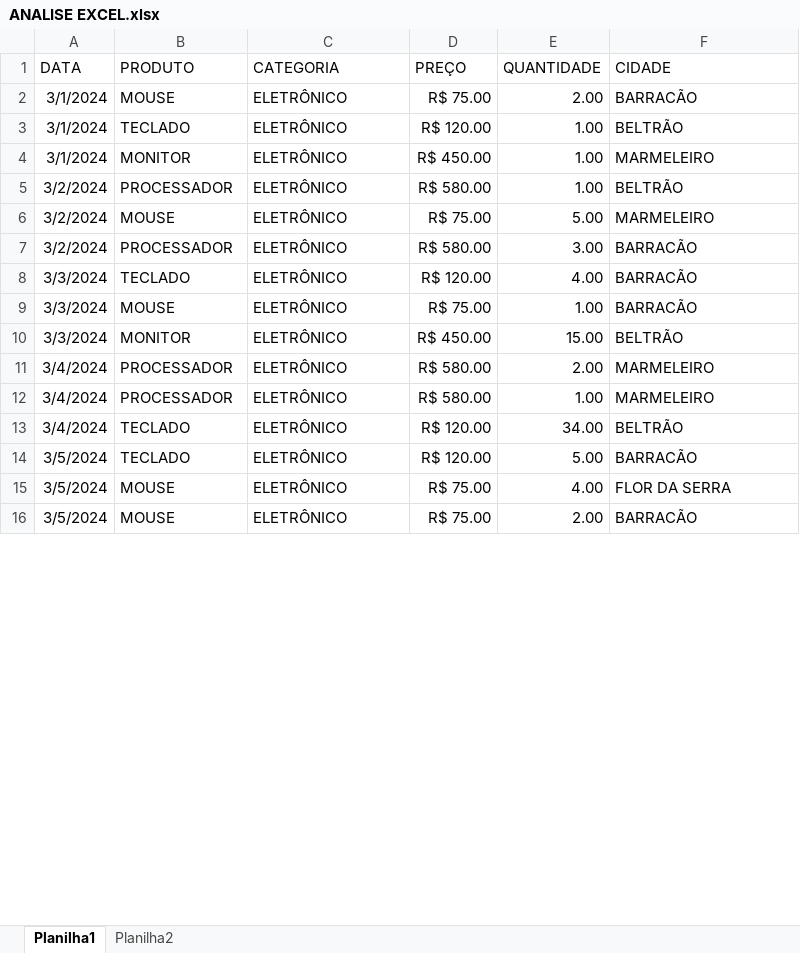
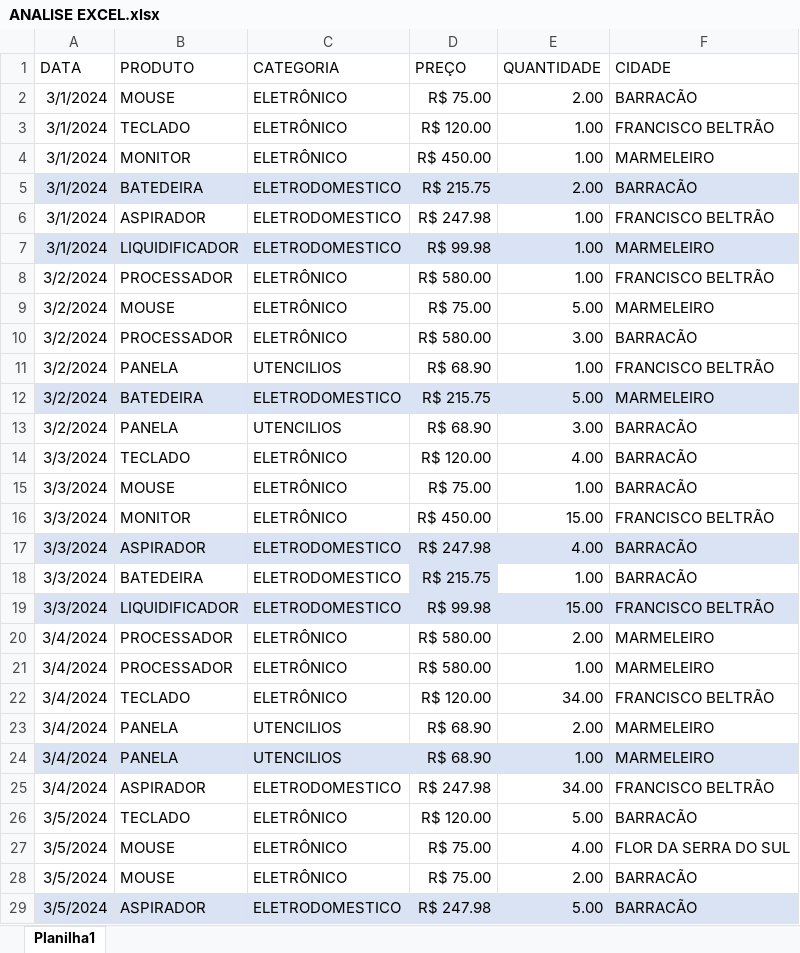
Before and after one commit to luisherkert123-hash/Analise-de-Vendas, an Excel workbook: ANALISE EXCEL.xlsx, sheet Planilha1, drawn as a sheet; only a part is shown; values as stored, in another font and other column widths than the file's, no borders; table styles not drawn; addresses are those after the commit; the diff covers the shown part only; the diff names each change by its address in the sheet, - before the commit and + after, or states it on an @@ line.

```diff
--- a/ANALISE EXCEL.xlsx (sheet Planilha1)
+++ b/ANALISE EXCEL.xlsx (sheet Planilha1)
-sheet tab: Planilha2
-F3 (CIDADE): BELTRÃO
+F3 (CIDADE): FRANCISCO BELTRÃO
+row 5: 3/1/2024 | BATEDEIRA | ELETRODOMESTICO | R$ 215.75 | 2.00 | BARRACÃO
+row 6: 3/1/2024 | ASPIRADOR | ELETRODOMESTICO | R$ 247.98 | 1.00 | FRANCISCO BELTRÃO
+row 7: 3/1/2024 | LIQUIDIFICADOR | ELETRODOMESTICO | R$ 99.98 | 1.00 | MARMELEIRO
-F8 (CIDADE): BELTRÃO
+F8 (CIDADE): FRANCISCO BELTRÃO
+row 11: 3/2/2024 | PANELA | UTENCILIOS | R$ 68.90 | 1.00 | FRANCISCO BELTRÃO
+row 12: 3/2/2024 | BATEDEIRA | ELETRODOMESTICO | R$ 215.75 | 5.00 | MARMELEIRO
+row 13: 3/2/2024 | PANELA | UTENCILIOS | R$ 68.90 | 3.00 | BARRACÃO
-F16 (CIDADE): BELTRÃO
+F16 (CIDADE): FRANCISCO BELTRÃO
+row 17: 3/3/2024 | ASPIRADOR | ELETRODOMESTICO | R$ 247.98 | 4.00 | BARRACÃO
+row 18: 3/3/2024 | BATEDEIRA | ELETRODOMESTICO | R$ 215.75 | 1.00 | BARRACÃO
+row 19: 3/3/2024 | LIQUIDIFICADOR | ELETRODOMESTICO | R$ 99.98 | 15.00 | FRANCISCO BELTRÃO
-F22 (CIDADE): BELTRÃO
+F22 (CIDADE): FRANCISCO BELTRÃO
+row 23: 3/4/2024 | PANELA | UTENCILIOS | R$ 68.90 | 2.00 | MARMELEIRO
+row 24: 3/4/2024 | PANELA | UTENCILIOS | R$ 68.90 | 1.00 | MARMELEIRO
+row 25: 3/4/2024 | ASPIRADOR | ELETRODOMESTICO | R$ 247.98 | 34.00 | FRANCISCO BELTRÃO
-F27 (CIDADE): FLOR DA SERRA
+F27 (CIDADE): FLOR DA SERRA DO SUL
+row 29: 3/5/2024 | ASPIRADOR | ELETRODOMESTICO | R$ 247.98 | 5.00 | BARRACÃO
```
Also changed, not shown: 82 added rows, 1 removed row and 45 edited cells elsewhere in this sheet, 1 other file.
